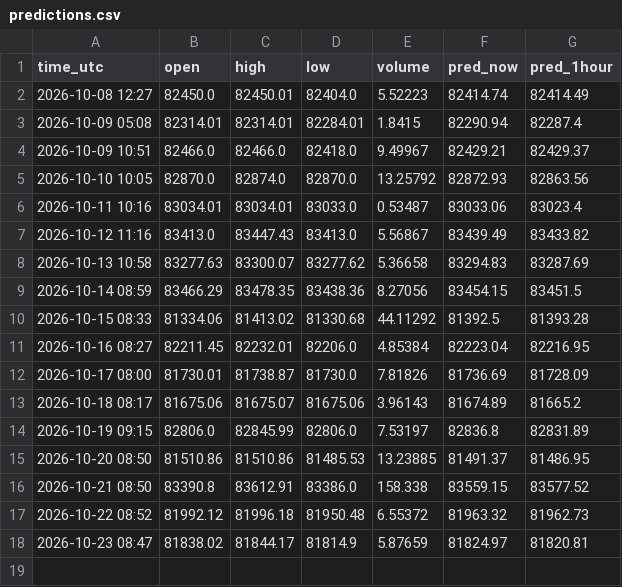
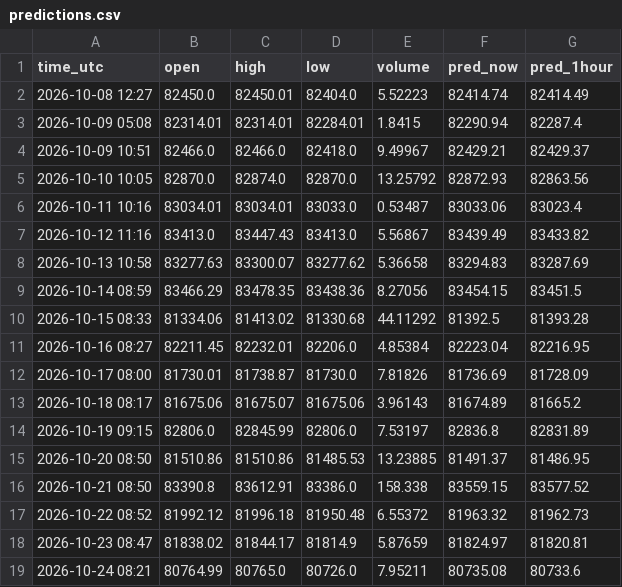
Before and after one commit to govindkumarbuisnes-gif/Usdjpy, a CSV file: predictions.csv, drawn as a sheet; the diff names each change by its address in the sheet, - before the commit and + after, or states it on an @@ line.

Commit message:
daily prediction

```diff
--- a/predictions.csv
+++ b/predictions.csv
+row 19: 2026-10-24 08:21 | 80764.99 | 80765.0 | 80726.0 | 7.95211 | 80735.08 | 80733.6
```
